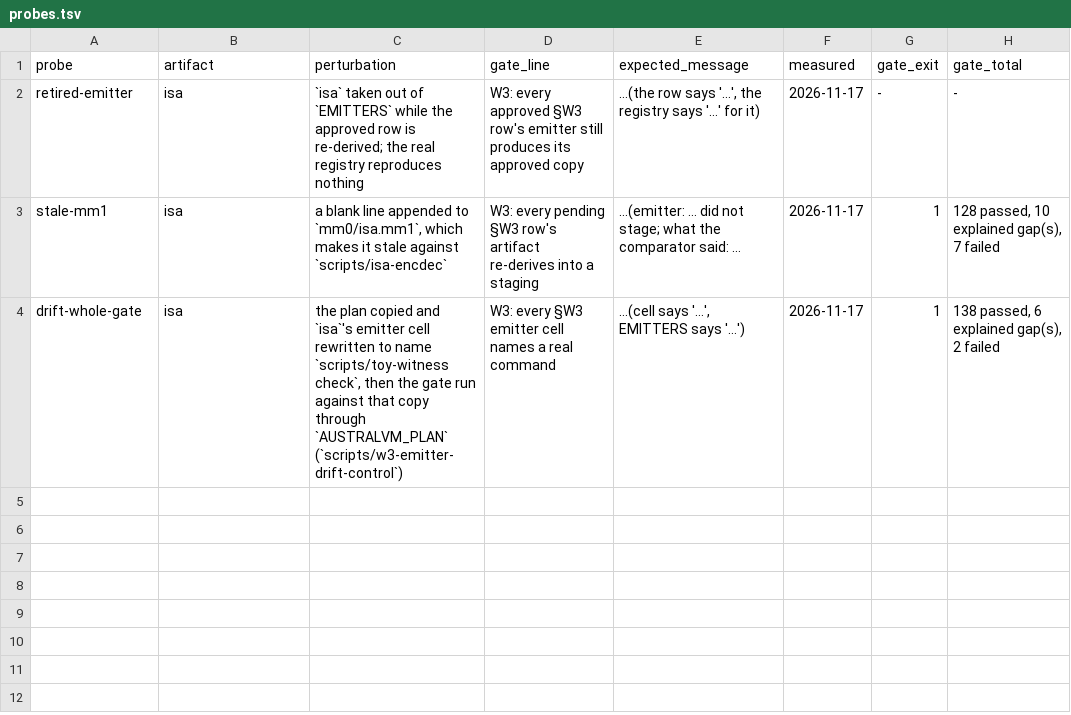
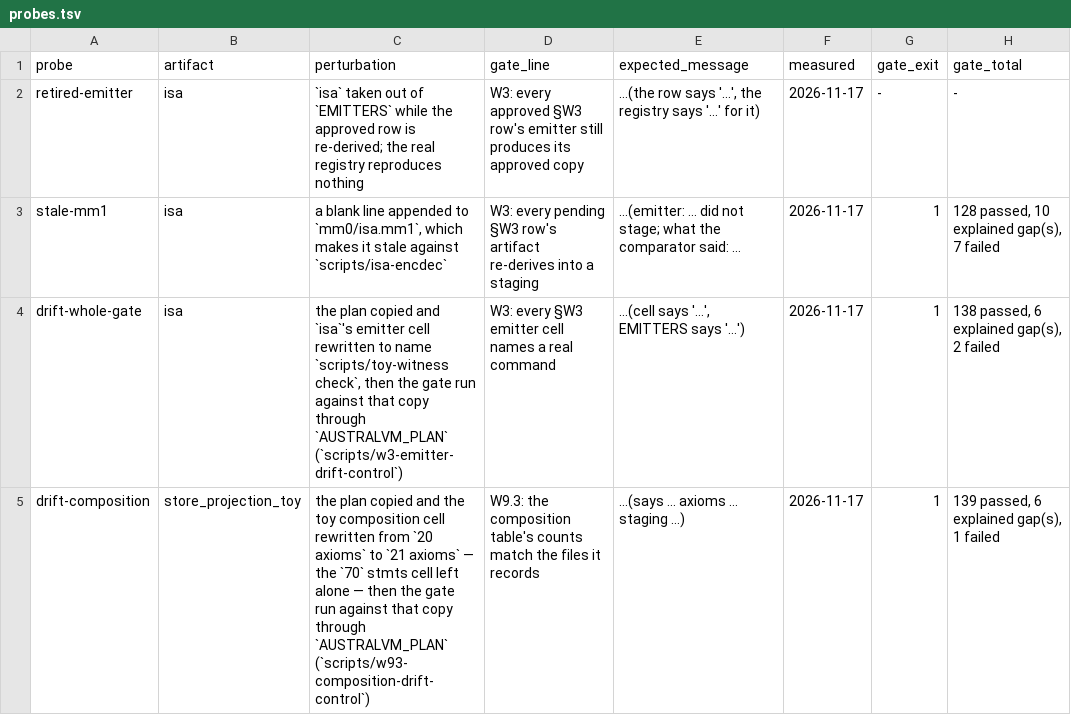
Before and after one commit to leonardopedro/australVM, a TSV file: docs/data/w3/probes.tsv, drawn as a sheet; the diff names each change by its address in the sheet, - before the commit and + after, or states it on an @@ line.

```diff
--- a/docs/data/w3/probes.tsv
+++ b/docs/data/w3/probes.tsv
+row 5: drift-composition | store_projection_toy | the plan copied and the toy composition cell rewritten from `20 axioms` to `21 axioms` — the `70` stmts cell left alone — then the gate run against that copy through `AUSTRALVM_PLAN` (`scripts/w93-composition-drift-control`) | W9.3: the composition table's counts match the files it records | …(says … axioms … staging …) | 2026-11-17 | 1 | 139 passed, 6 explained gap(s), 1 failed
```
Also changed, not shown: 3 other files.
